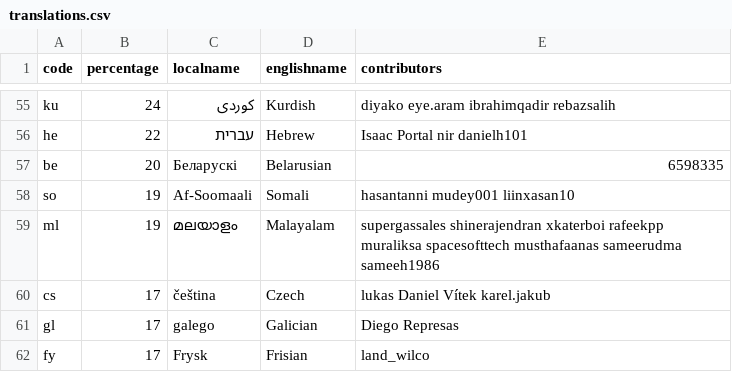
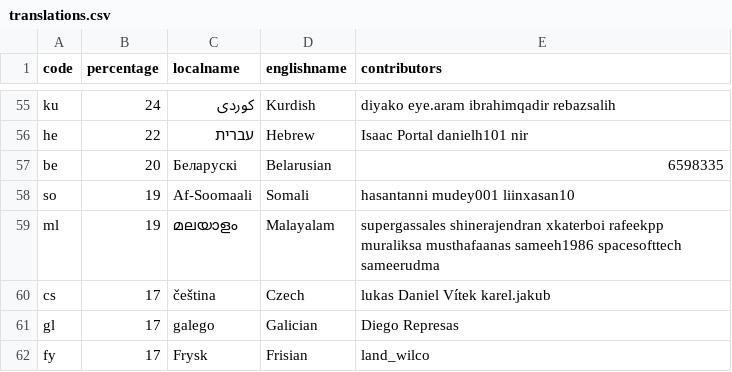
Before and after one commit to 3etechinns/www.manager.io, a CSV file: _data/translations.csv, drawn as a sheet; only a part is shown, gaps mark what is left out; the diff covers the shown part only; the diff names each change by its address in the sheet, - before the commit and + after, or states it on an @@ line.

```diff
--- a/_data/translations.csv
+++ b/_data/translations.csv
-E56 (contributors): Isaac Portal nir danielh101
+E56 (contributors): Isaac Portal danielh101 nir
-E59 (contributors): …rafeekpp muraliksa spacesofttech musthafaanas sameerudma sameeh1986
+E59 (contributors): …rafeekpp muraliksa musthafaanas sameeh1986 spacesofttech sameerudma
```
Also changed, not shown: 1 added row, 1 removed row and 23 edited cells elsewhere in this file.
